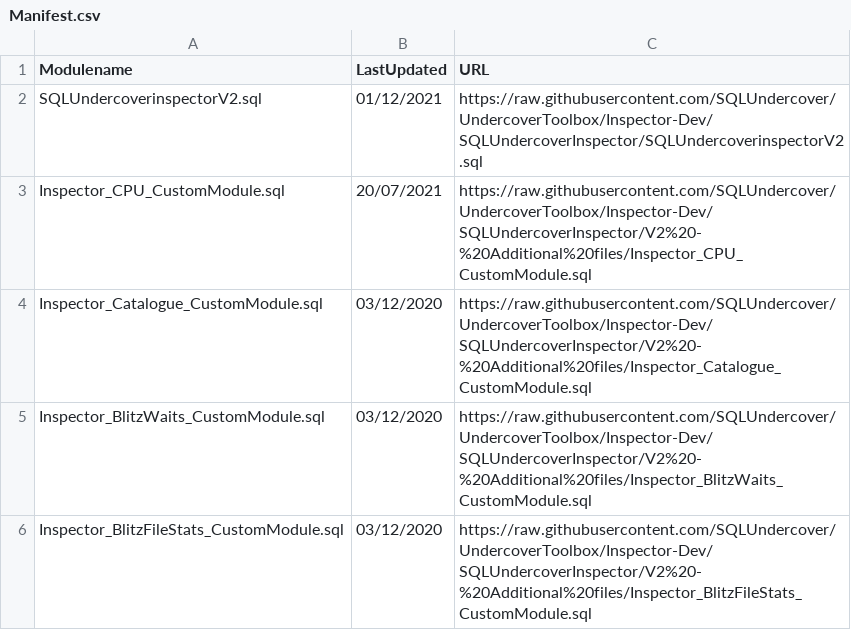
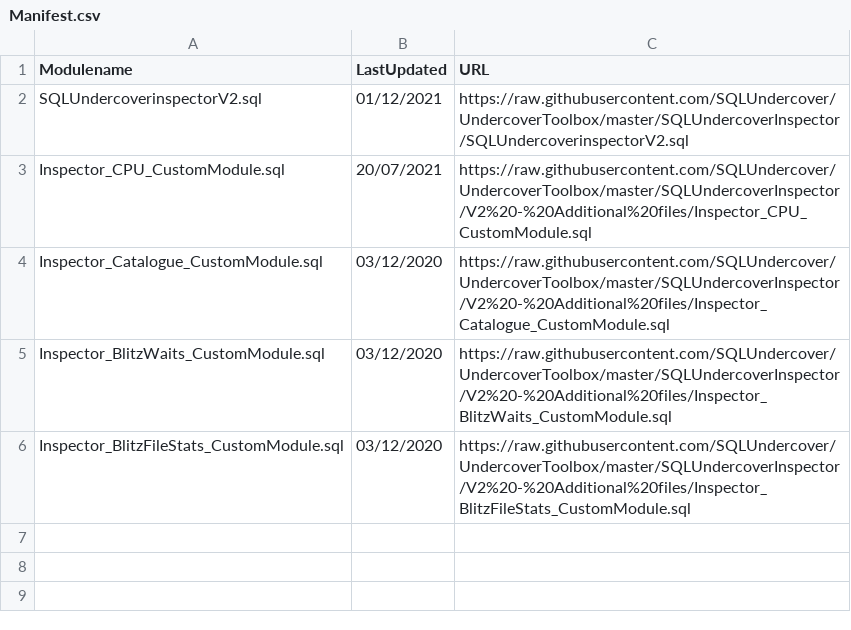
Before and after one commit to SQLUndercover/UndercoverToolbox, a CSV file: SQLUndercoverInspector/V2 - Additional files/Manifest.csv, drawn as a sheet.

Commit message:
Updated manifest and zips
Updated manifest and zips

```diff
--- a/SQLUndercoverInspector/V2 - Additional files/Manifest.csv
+++ b/SQLUndercoverInspector/V2 - Additional files/Manifest.csv
@@ -1,6 +1,6 @@
 Modulename,LastUpdated,URL
-SQLUndercoverinspectorV2.sql,01/12/2021,https://raw.githubusercontent.com/SQLUndercover/UndercoverToolbox/Inspector-Dev/SQLUndercoverInspector/SQLUndercoverinspectorV2.sql
-Inspector_CPU_CustomModule.sql,20/07/2021,https://raw.githubusercontent.com/SQLUndercover/UndercoverToolbox/Inspector-Dev/SQLUndercoverInspector/V2%20-%20Additional%20files/Inspector_CPU_CustomModule.sql
-Inspector_Catalogue_CustomModule.sql,03/12/2020,https://raw.githubusercontent.com/SQLUndercover/UndercoverToolbox/Inspector-Dev/SQLUndercoverInspector/V2%20-%20Additional%20files/Inspector_Catalogue_CustomModule.sql
-Inspector_BlitzWaits_CustomModule.sql,03/12/2020,https://raw.githubusercontent.com/SQLUndercover/UndercoverToolbox/Inspector-Dev/SQLUndercoverInspector/V2%20-%20Additional%20files/Inspector_BlitzWaits_CustomModule.sql
-Inspector_BlitzFileStats_CustomModule.sql,03/12/2020,https://raw.githubusercontent.com/SQLUndercover/UndercoverToolbox/Inspector-Dev/SQLUndercoverInspector/V2%20-%20Additional%20files/Inspector_BlitzFileStats_CustomModule.sql
+SQLUndercoverinspectorV2.sql,01/12/2021,https://raw.githubusercontent.com/SQLUndercover/UndercoverToolbox/master/SQLUndercoverInspector/SQLUndercoverinspectorV2.sql
+Inspector_CPU_CustomModule.sql,20/07/2021,https://raw.githubusercontent.com/SQLUndercover/UndercoverToolbox/master/SQLUndercoverInspector/V2%20-%20Additional%20files/Inspector_CPU_CustomModule.sql
+Inspector_Catalogue_CustomModule.sql,03/12/2020,https://raw.githubusercontent.com/SQLUndercover/UndercoverToolbox/master/SQLUndercoverInspector/V2%20-%20Additional%20files/Inspector_Catalogue_CustomModule.sql
+Inspector_BlitzWaits_CustomModule.sql,03/12/2020,https://raw.githubusercontent.com/SQLUndercover/UndercoverToolbox/master/SQLUndercoverInspector/V2%20-%20Additional%20files/Inspector_BlitzWaits_CustomModule.sql
+Inspector_BlitzFileStats_CustomModule.sql,03/12/2020,https://raw.githubusercontent.com/SQLUndercover/UndercoverToolbox/master/SQLUndercoverInspector/V2%20-%20Additional%20files/Inspector_BlitzFileStats_CustomModule.sql
```
Also changed, not shown: 2 other files.
